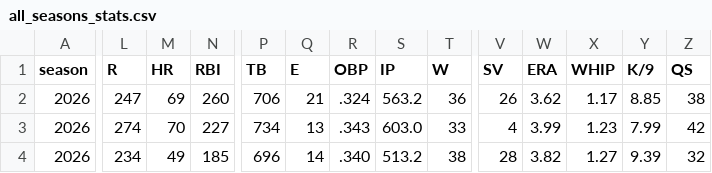
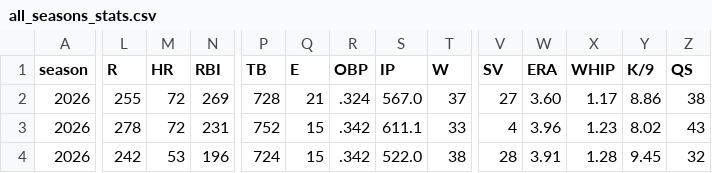
Before and after one commit to mzaiger/Fantasy_Lifetime_Stats, a CSV file: all_seasons_stats.csv, drawn as a sheet; only a part is shown, gaps mark what is left out; the diff covers the shown part only; the diff names each change by its address in the sheet, - before the commit and + after, or states it on an @@ line.

```diff
--- a/all_seasons_stats.csv
+++ b/all_seasons_stats.csv
-L2 (R): 247
+L2 (R): 255
-M2 (HR): 69
+M2 (HR): 72
-N2 (RBI): 260
+N2 (RBI): 269
-P2 (TB): 706
+P2 (TB): 728
-S2 (IP): 563.2
+S2 (IP): 567.0
-T2 (W): 36
+T2 (W): 37
-V2 (SV): 26
+V2 (SV): 27
-W2 (ERA): 3.62
+W2 (ERA): 3.60
-Y2 (K/9): 8.85
+Y2 (K/9): 8.86
-L3 (R): 274
+L3 (R): 278
-M3 (HR): 70
+M3 (HR): 72
-N3 (RBI): 227
+N3 (RBI): 231
-P3 (TB): 734
+P3 (TB): 752
-Q3 (E): 13
+Q3 (E): 15
-R3 (OBP): .343
+R3 (OBP): .342
-S3 (IP): 603.0
+S3 (IP): 611.1
-W3 (ERA): 3.99
+W3 (ERA): 3.96
-Y3 (K/9): 7.99
+Y3 (K/9): 8.02
-Z3 (QS): 42
+Z3 (QS): 43
-L4 (R): 234
+L4 (R): 242
-M4 (HR): 49
+M4 (HR): 53
-N4 (RBI): 185
+N4 (RBI): 196
-P4 (TB): 696
+P4 (TB): 724
-Q4 (E): 14
+Q4 (E): 15
-R4 (OBP): .340
+R4 (OBP): .342
-S4 (IP): 513.2
+S4 (IP): 522.0
-W4 (ERA): 3.82
+W4 (ERA): 3.91
-X4 (WHIP): 1.27
+X4 (WHIP): 1.28
-Y4 (K/9): 9.39
+Y4 (K/9): 9.45
```
Also changed, not shown: 98 edited cells elsewhere in this file, 1 other file.
